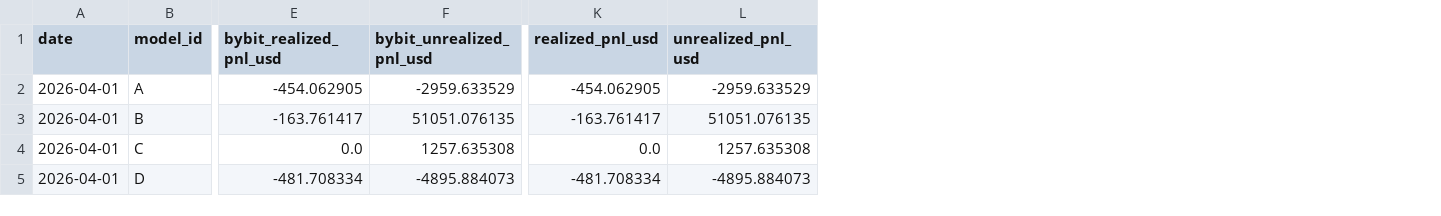
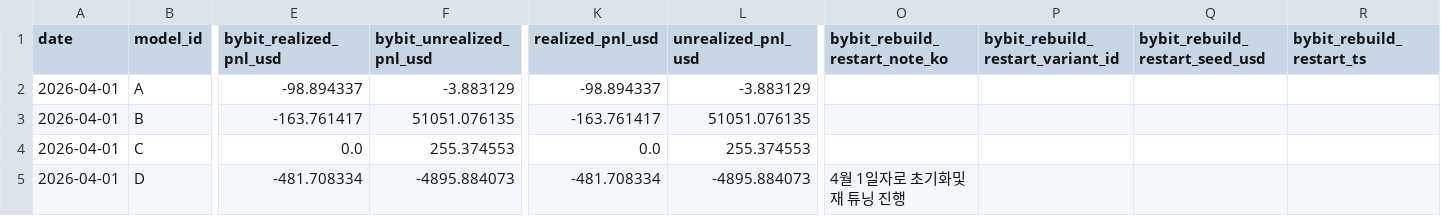
Before and after one commit to sheryloe/AutoTrading_ing....-, a CSV file: docs/data/daily_pnl/2026-04-01.csv, drawn as a sheet; only a part is shown, gaps mark what is left out; the diff names each change by its address in the sheet, - before the commit and + after, or states it on an @@ line.

```diff
--- a/docs/data/daily_pnl/2026-04-01.csv
+++ b/docs/data/daily_pnl/2026-04-01.csv
+column O (bybit_rebuild_restart_note_ko), row 5: 4월 1일자로 초기화및 재 튜닝 진행
+column P (bybit_rebuild_restart_variant_id), empty
+column Q (bybit_rebuild_restart_seed_usd), empty
+column R (bybit_rebuild_restart_ts), empty
-E2 (bybit_realized_pnl_usd): -454.062905
+E2 (bybit_realized_pnl_usd): -98.894337
-F2 (bybit_unrealized_pnl_usd): -2959.633529
+F2 (bybit_unrealized_pnl_usd): -3.883129
-K2 (realized_pnl_usd): -454.062905
+K2 (realized_pnl_usd): -98.894337
-L2 (unrealized_pnl_usd): -2959.633529
+L2 (unrealized_pnl_usd): -3.883129
-F4 (bybit_unrealized_pnl_usd): 1257.635308
+F4 (bybit_unrealized_pnl_usd): 255.374553
-L4 (unrealized_pnl_usd): 1257.635308
+L4 (unrealized_pnl_usd): 255.374553
```
Also changed, not shown: docs/data/daily_pnl/2026-03-28.csv, docs/data/daily_pnl/2026-03-29.csv, 13 other files.
